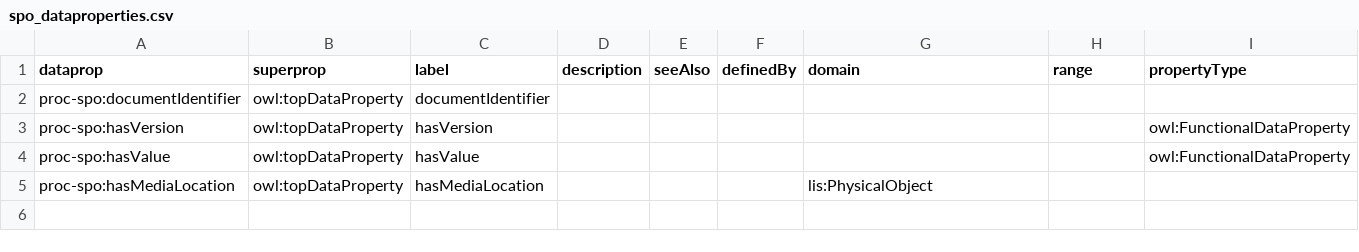
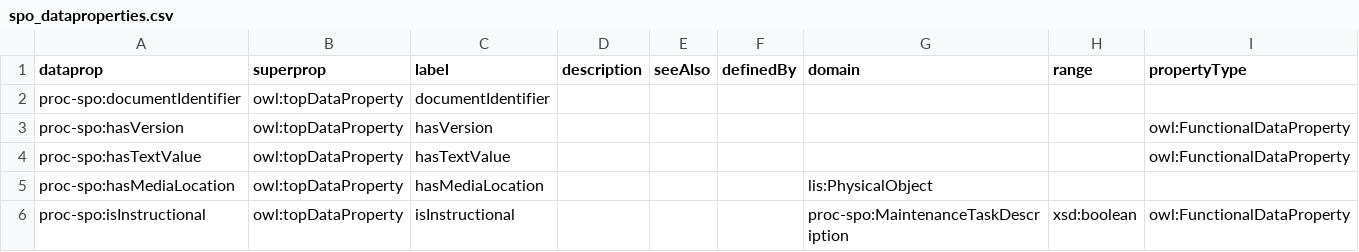
Before and after one commit to Equonto/ontology_generator, a CSV file: config/maintenance_procedure/data/data-properties/spo_dataproperties.csv, drawn as a sheet.

Commit message:
add axioms on auxilliary maintenance task and insturcitonal maintenance task

```diff
--- a/config/maintenance_procedure/data/data-properties/spo_dataproperties.csv
+++ b/config/maintenance_procedure/data/data-properties/spo_dataproperties.csv
@@ -3,3 +3,4 @@ proc-spo:documentIdentifier,owl:topDataProperty,documentIdentifier,,,,,,
 proc-spo:hasVersion,owl:topDataProperty,hasVersion,,,,,,owl:FunctionalDataProperty
-proc-spo:hasValue,owl:topDataProperty,hasValue,,,,,,owl:FunctionalDataProperty
+proc-spo:hasTextValue,owl:topDataProperty,hasTextValue,,,,,,owl:FunctionalDataProperty
 proc-spo:hasMediaLocation,owl:topDataProperty,hasMediaLocation,,,,lis:PhysicalObject,,
+proc-spo:isInstructional,owl:topDataProperty,isInstructional,,,,proc-spo:MaintenanceTaskDescription,xsd:boolean,owl:FunctionalDataProperty
```
Also changed, not shown: config/maintenance_procedure/data/classes/spo_class.csv, 11 other files.
